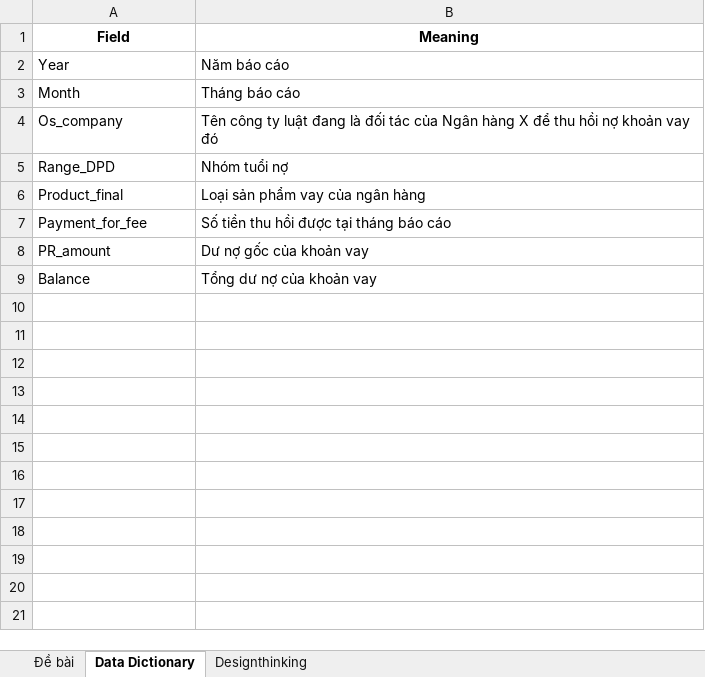
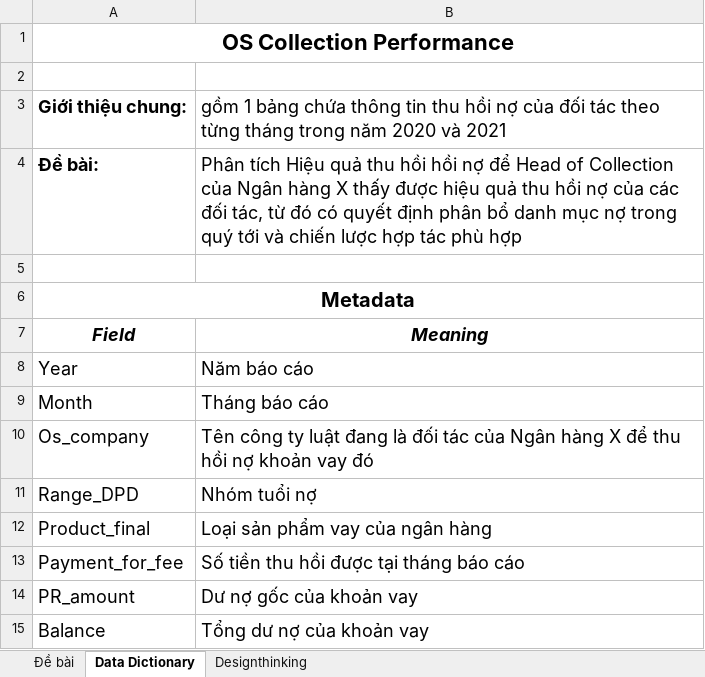
Before and after one commit to Estranged4/DA_Apply, an Excel workbook: 2. Power BI - OS Collection Performance Analysis/Design Thinking and Metadata.xlsx, sheet Data Dictionary, drawn as a sheet; values as stored, in another font and other column widths than the file's, no borders; addresses are those after the commit; the diff names each change by its address in the sheet, - before the commit and + after, or states it on an @@ line.

```diff
--- a/2. Power BI - OS Collection Performance Analysis/Design Thinking and Metadata.xlsx (sheet Data Dictionary)
+++ b/2. Power BI - OS Collection Performance Analysis/Design Thinking and Metadata.xlsx (sheet Data Dictionary)
+row 1: OS Collection Performance
+row 2: (empty)
+row 3: Giới thiệu chung: | gồm 1 bảng chứa thông tin thu hồi nợ của đối tác theo từng tháng trong năm 2020 và 2021
+row 4: Đề bài: | Phân tích Hiệu quả thu hồi hồi nợ để Head of Collection của Ngân hàng X thấy được hiệu quả thu hồi nợ của các đối tác, từ đó có quyết định phân bổ danh mục nợ trong quý tới và chiến lược hợp tác phù hợp
+row 5: (empty)
+row 6: Metadata
@@ A7:B15 text size: larger @@
-A7:B7 italic: off
+A7:B7 italic: on
```
Also changed, not shown: sheet Đề bài, sheet Designthinking, charts or pictures, 3. Power BI - Global Superstore/Design thinking and Metadata.xlsx, 12 other files.
